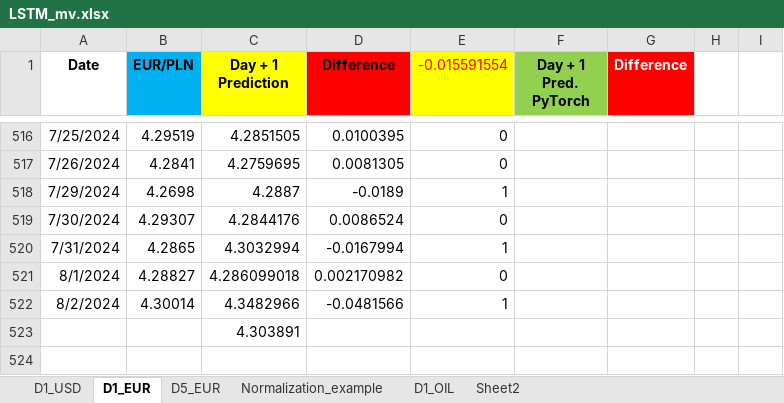
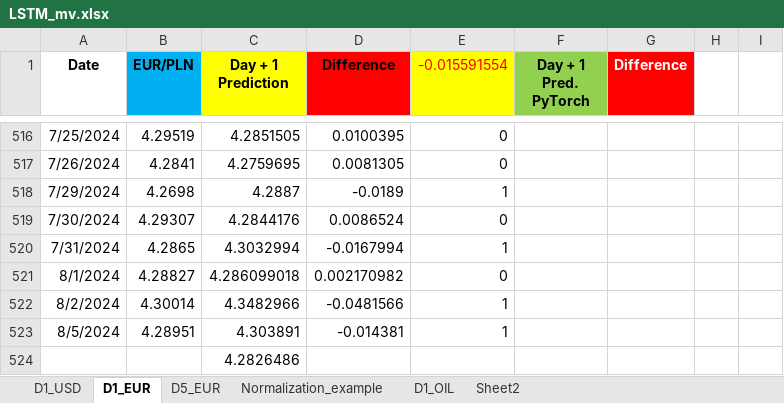
Before and after one commit to Mike7205/comm10, an Excel workbook: LSTM_mv.xlsx, sheet D1_EUR, drawn as a sheet; only a part is shown, gaps mark what is left out; values as stored, in another font and other column widths than the file's, no borders; addresses are those after the commit; the diff names each change by its address in the sheet, - before the commit and + after, or states it on an @@ line.

```diff
--- a/LSTM_mv.xlsx (sheet D1_EUR)
+++ b/LSTM_mv.xlsx (sheet D1_EUR)
+row 523: 8/5/2024 | 4.28951 | 4.303891 | -0.014381 | 1
-C524 (Day + 1 Prediction): 4.303891
+C524 (Day + 1 Prediction): 4.2826486
```
Also changed, not shown: sheet D1_USD, sheet D5_EUR.
